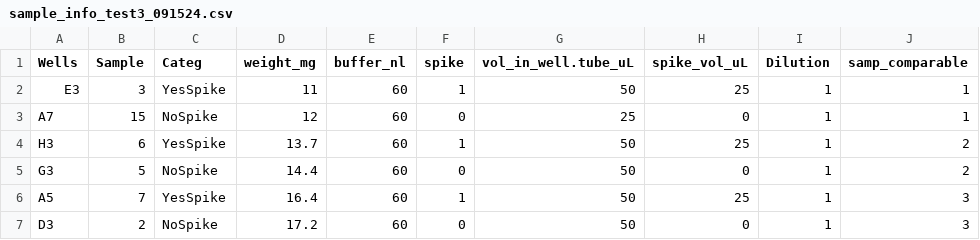
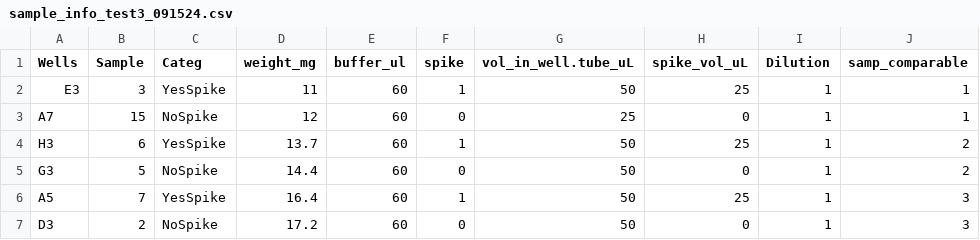
Before and after one commit to PalomaContreras25/HairCort-Evaluation-Nist2020, a CSV file: data/Test3/sample_info_test3_091524.csv, drawn as a sheet; only a part is shown.

```diff
--- a/data/Test3/sample_info_test3_091524.csv
+++ b/data/Test3/sample_info_test3_091524.csv
@@ -1,2 +1,2 @@
-Wells,Sample,Categ,weight_mg,buffer_nl,spike,vol_in_well.tube_uL,spike_vol_uL,Dilution,samp_comparable
+Wells,Sample,Categ,weight_mg,buffer_ul,spike,vol_in_well.tube_uL,spike_vol_uL,Dilution,samp_comparable
 E3,3,YesSpike,11,60,1,50,25,1,1
```
Also changed, not shown: data/Test4/myassays_table_test4_021925.csv, data/Test5/layout_wells_test5_051325.csv, 30 other files.
